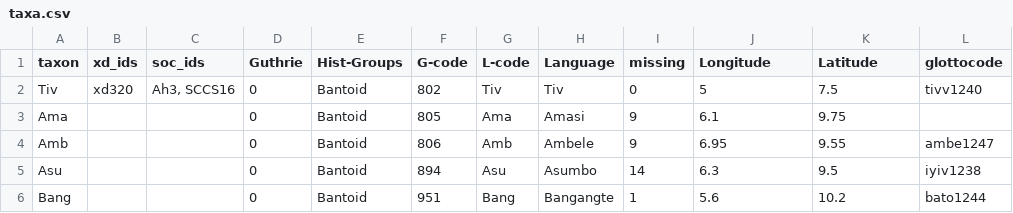
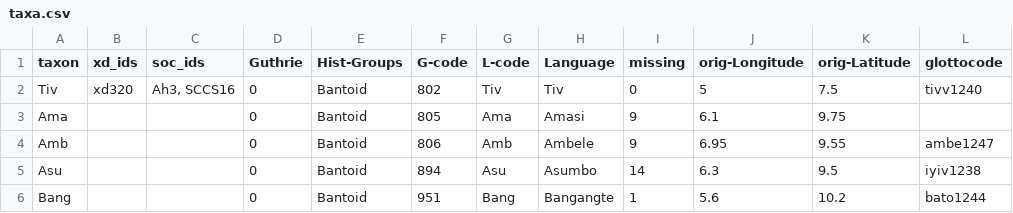
Before and after one commit to phlorest/defilippo_et_al2012, a CSV file: etc/taxa.csv, drawn as a sheet; only a part is shown.

Commit message:
better custom language data support in phlorest

```diff
--- a/etc/taxa.csv
+++ b/etc/taxa.csv
@@ -1,2 +1,2 @@
-taxon,xd_ids,soc_ids,Guthrie,Hist-Groups,G-code,L-code,Language,missing,Longitude,Latitude,glottocode
+taxon,xd_ids,soc_ids,Guthrie,Hist-Groups,G-code,L-code,Language,missing,orig-Longitude,orig-Latitude,glottocode
 Tiv,xd320,"Ah3, SCCS16",0,Bantoid,802,Tiv,Tiv,0,5,7.5,tivv1240
```
Also changed, not shown: 4 other files.
